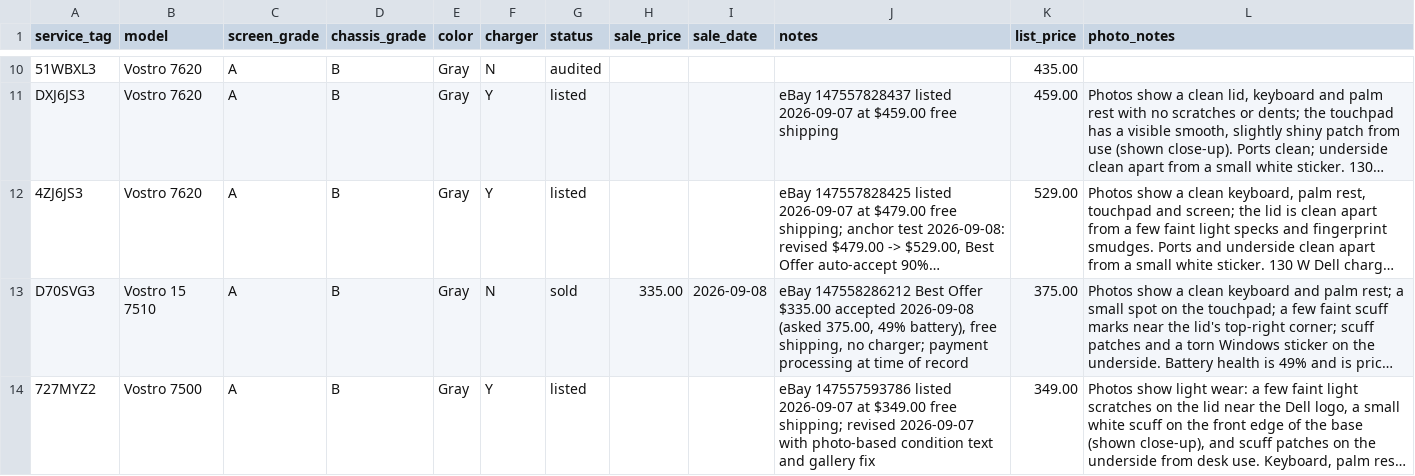
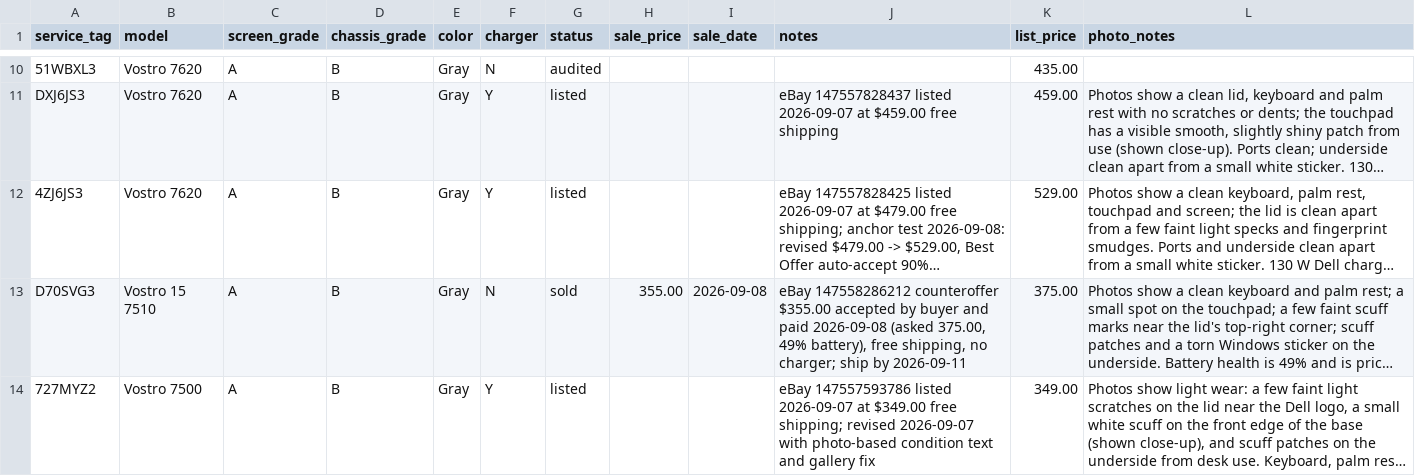
Before and after one commit to fsoriano-sauce/laptop-diagnostic-n-reset, a CSV file: auditor/inventory.csv, drawn as a sheet; only a part is shown, gaps mark what is left out; long unchanged cells end in …; the diff covers the shown part only; the diff names each change by its address in the sheet, - before the commit and + after, or states it on an @@ line.

```diff
--- a/auditor/inventory.csv
+++ b/auditor/inventory.csv
-H13 (sale_price): 335.00
+H13 (sale_price): 355.00
-J13 (notes): eBay 147558286212 Best Offer $335.00 accepted 2026-09-08 (asked 375.00, 49% battery), free shipping, no charger; payment processing at time of record
+J13 (notes): eBay 147558286212 counteroffer $355.00 accepted by buyer and paid 2026-09-08 (asked 375.00, 49% battery), free shipping, no charger; ship by 2026-09-11
```
Also changed, not shown: 2 edited cells elsewhere in this file, auditor/audit_master_local.csv.
